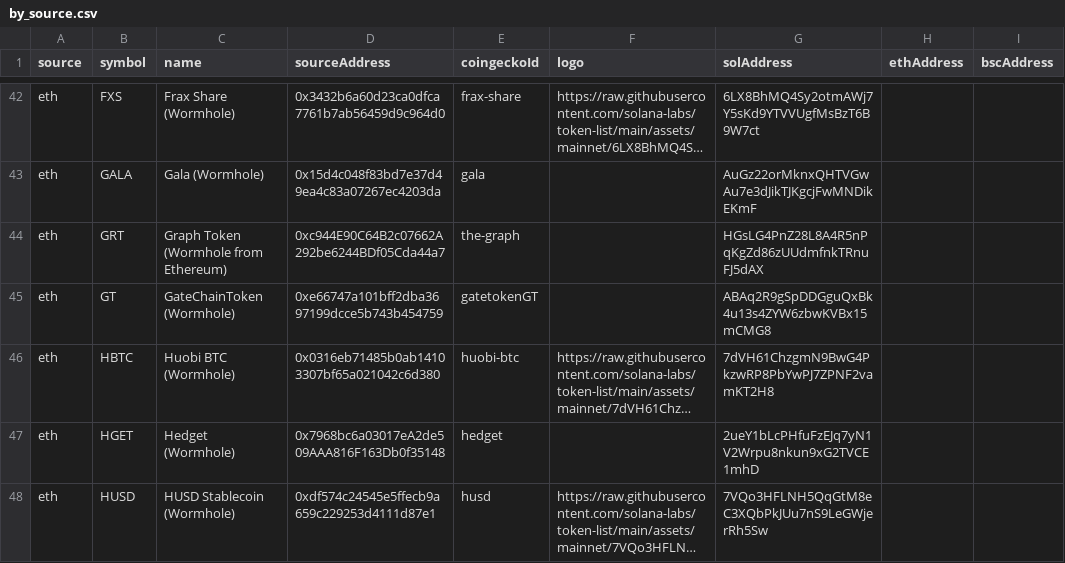
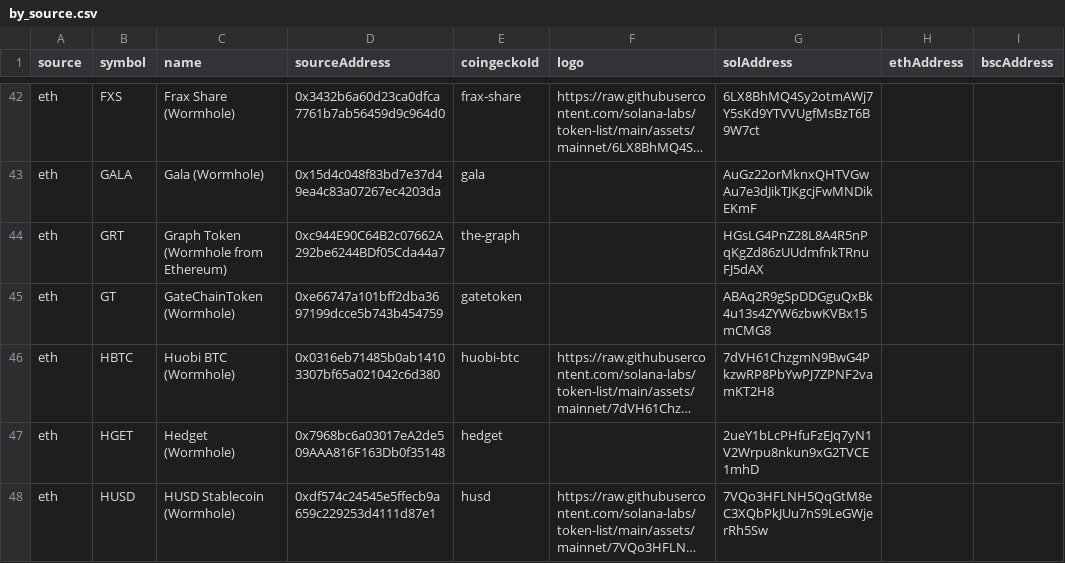
Before and after one commit to wormhole-foundation/wormhole-token-list, a CSV file: content/by_source.csv, drawn as a sheet; only a part is shown, gaps mark what is left out; long unchanged cells end in …; the diff names each change by its address in the sheet, - before the commit and + after, or states it on an @@ line.

```diff
--- a/content/by_source.csv
+++ b/content/by_source.csv
-E45 (coingeckoId): gatetokenGT
+E45 (coingeckoId): gatetoken
```
Also changed, not shown: content/by_dest.csv, 4 other files.
